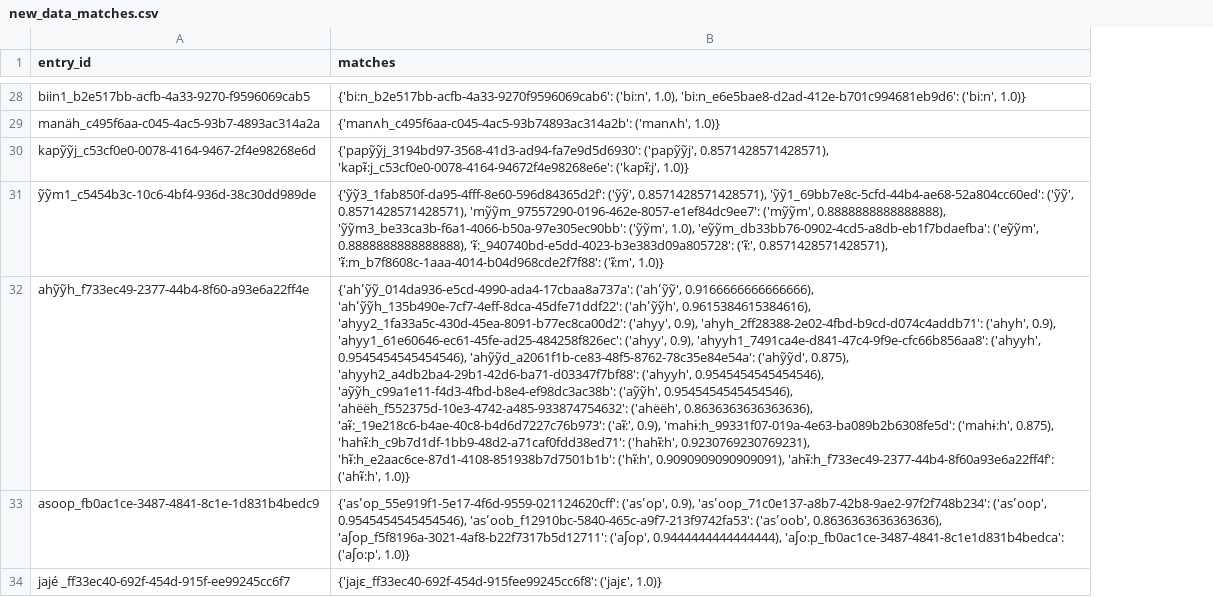
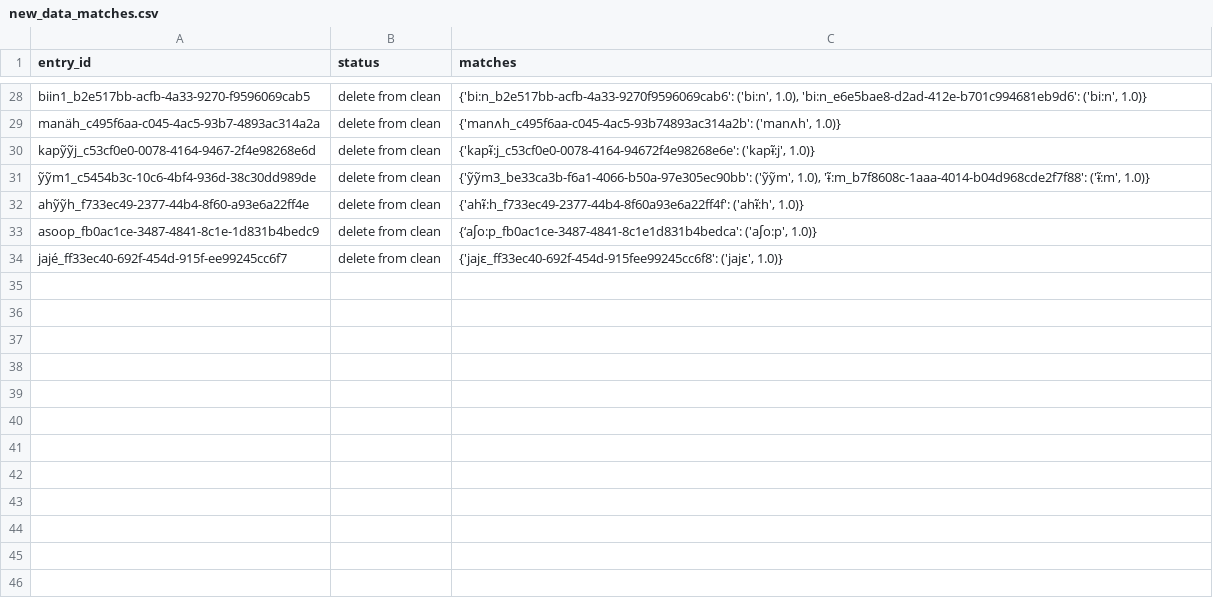
Before and after one commit to markjosims/FLExEntry, a CSV file: new_data_matches.csv, drawn as a sheet; only a part is shown, gaps mark what is left out; addresses are those after the commit; the diff covers the shown part only; the diff names each change by its address in the sheet, - before the commit and + after, or states it on an @@ line.

```diff
--- a/new_data_matches.csv
+++ b/new_data_matches.csv
+column B (status), rows 28-34: all delete from clean
-C30 (matches): {'papỹỹj_3194bd97-3568-41d3-ad94-fa7e9d5d6930': ('papỹỹj', 0.8571428571428571), 'kapɨ̃:j_c53cf0e0-0078-4164-94672f4e98268e6e': ('kapɨ̃:j', 1.0)}
+C30 (matches): {'kapɨ̃:j_c53cf0e0-0078-4164-94672f4e98268e6e': ('kapɨ̃:j', 1.0)}
-C31 (matches): {'ỹỹ3_1fab850f-da95-4fff-8e60-596d84365d2f': ('ỹỹ', 0.8571428571428571), 'ỹỹ1_69bb7e8c-5cfd-44b4-ae68-52a804cc60ed': ('ỹỹ', 0.8571428571428571), 'mỹỹm_97557290-0196-462e-8057-e1ef84dc9ee7': ('mỹỹm', 0.8888888888888888), 'ỹỹm3_be33ca3b-f6a1-4066-b50a-97e305ec90bb': ('ỹỹm', 1.0), 'eỹỹm_db33bb76-0902-4cd5-a8db-eb1f7bdaefba': ('eỹỹm', 0.8888888888888888), 'ɨ̃:_940740bd-e5dd-4023-b3e383d09a805728': ('ɨ̃:', 0.8571428571428571), 'ɨ̃:m_b7f8608c-1aaa-4014-b04d968cde2f7f88': ('ɨ̃:m',…
+C31 (matches): {'ỹỹm3_be33ca3b-f6a1-4066-b50a-97e305ec90bb': ('ỹỹm', 1.0), 'ɨ̃:m_b7f8608c-1aaa-4014-b04d968cde2f7f88': ('ɨ̃:m',…
-C32 (matches): {'ahʹỹỹ_014da936-e5cd-4990-ada4-17cbaa8a737a': ('ahʹỹỹ', 0.9166666666666666), 'ahʹỹỹh_135b490e-7cf7-4eff-8dca-45dfe71ddf22': ('ahʹỹỹh', 0.9615384615384616), 'ahyy2_1fa33a5c-430d-45ea-8091-b77ec8ca00d2': ('ahyy', 0.9), 'ahyh_2ff28388-2e02-4fbd-b9cd-d074c4addb71': ('ahyh', 0.9), 'ahyy1_61e60646-ec61-45fe-ad25-484258f826ec': ('ahyy', 0.9), 'ahyyh1_7491ca4e-d841-47c4-9f9e-cfc66b856aa8': ('ahyyh', 0.9545454545454546), 'ahỹỹd_a2061f1b-ce83-48f5-8762-78c35e84e54a': ('ahỹỹd', 0.875), 'ahyyh2_a4db2ba4-29b1-42d6-ba71-d03347f7bf88': ('ahyyh', 0.9545454545454546), 'aỹỹh_c99a1e11-f4d3-4fbd-b8e4-ef98dc3ac38b': ('aỹỹh', 0.9545454545454546), 'ahëëh_f552375d-10e3-4742-a485-933874754632': ('ahëëh', 0.8636363636363636), 'aɨ̃:_19e218c6-b4ae-40c8-b4d6d7227c76b973': ('aɨ̃:', 0.9), 'mahɨ:h_99331f07-019a-4e63-ba089b2b6308fe5d': ('mahɨ:h', 0.875), 'hahɨ̃:h_c9b7d1df-1bb9-48d2-a71caf0fdd38ed71': ('hahɨ̃:h', 0.9230769230769231), 'hɨ̃:h_e2aac6ce-87d1-4108-851938b7d7501b1b': ('hɨ̃:h', 0.9090909090909091), 'ahɨ̃:h_f733ec49-2377-44b4-8f60a93e6a22ff4f': ('ahɨ̃:h', 1.0)}
+C32 (matches): {'ahɨ̃:h_f733ec49-2377-44b4-8f60a93e6a22ff4f': ('ahɨ̃:h', 1.0)}
-C33 (matches): {'asʹop_55e919f1-5e17-4f6d-9559-021124620cff': ('asʹop', 0.9), 'asʹoop_71c0e137-a8b7-42b8-9ae2-97f2f748b234': ('asʹoop', 0.9545454545454546), 'asʹoob_f12910bc-5840-465c-a9f7-213f9742fa53': ('asʹoob', 0.8636363636363636), 'aʃop_f5f8196a-3021-4af8-b22f7317b5d12711': ('aʃop', 0.9444444444444444), 'aʃo:p_fb0ac1ce-3487-4841-8c1e1d831b4bedca': ('aʃo:p', 1.0)}
+C33 (matches): {‘aʃo:p_fb0ac1ce-3487-4841-8c1e1d831b4bedca': ('aʃo:p', 1.0)}
-A34 (entry_id): jajé _ff33ec40-692f-454d-915f-ee99245cc6f7
+A34 (entry_id): jajé_ff33ec40-692f-454d-915f-ee99245cc6f7
```
Also changed, not shown: 10 edited cells elsewhere in this file, flex_senses.csv, new_entries_matches.csv, 3 other files.
